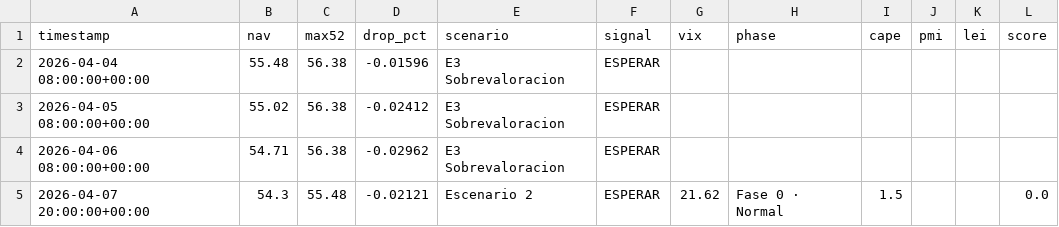
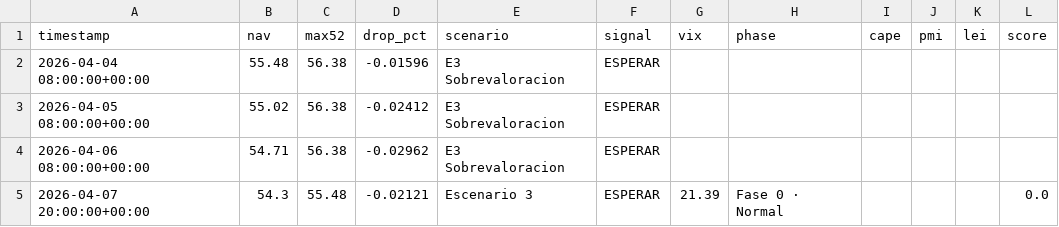
Before and after one commit to franciscosaezgutierrez/public-core, a CSV file: data/nav_history.csv, drawn as a sheet.

```diff
--- a/data/nav_history.csv
+++ b/data/nav_history.csv
@@ -4,2 +4,2 @@ timestamp,nav,max52,drop_pct,scenario,signal,vix,phase,cape,pmi,lei,score
 2026-04-06 08:00:00+00:00,54.71,56.38,-0.02962,E3 Sobrevaloracion,ESPERAR,,,,,,
-2026-04-07 20:00:00+00:00,54.3,55.48,-0.02121,Escenario 2,ESPERAR,21.62,Fase 0 · Normal,1.5,,,0.0
+2026-04-07 20:00:00+00:00,54.3,55.48,-0.02121,Escenario 3,ESPERAR,21.39,Fase 0 · Normal,,,,0.0
```
Also changed, not shown: 1 other file.
